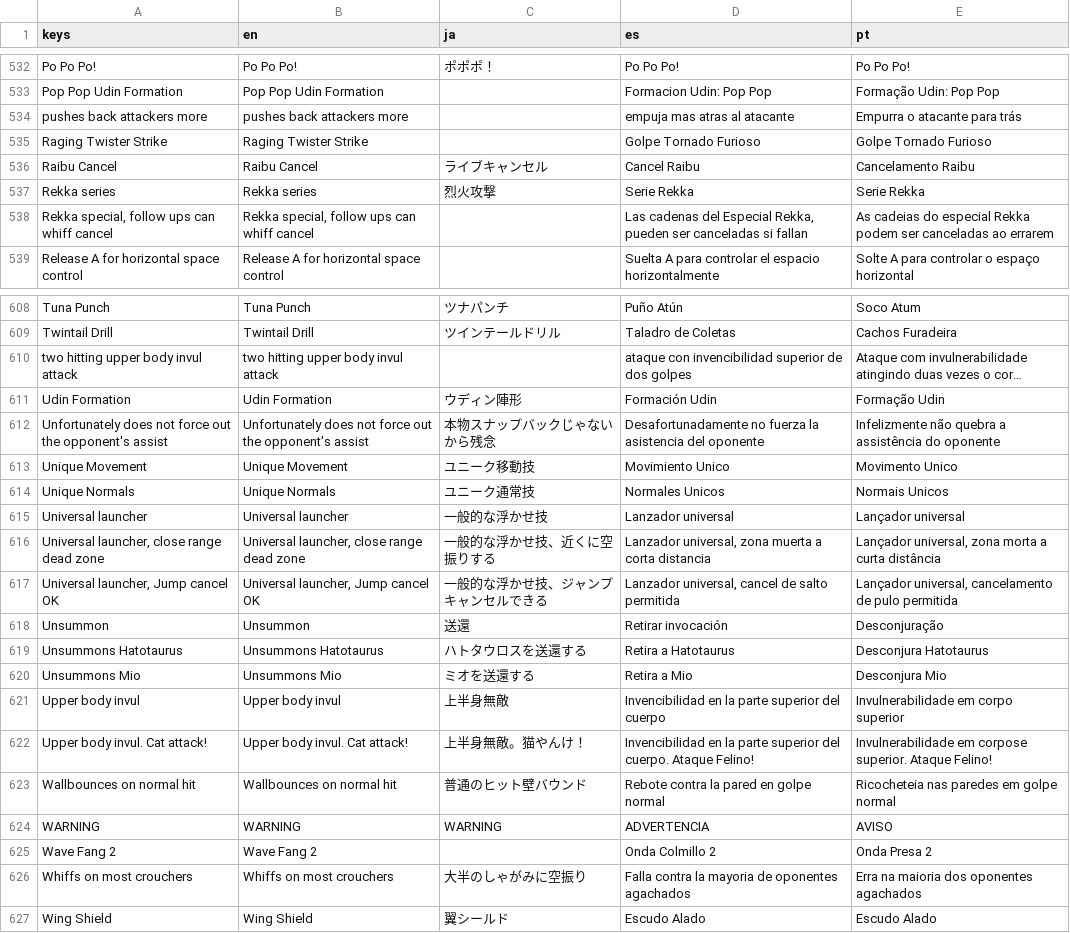
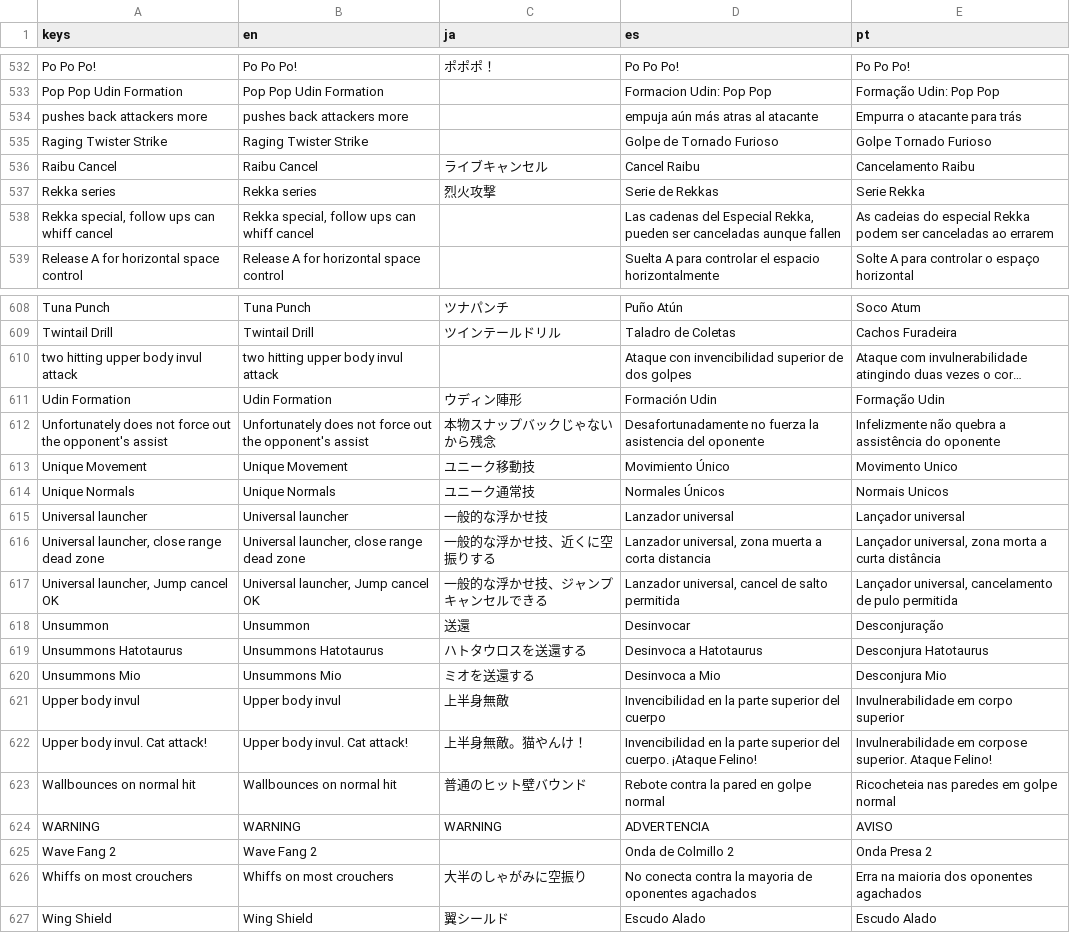
Before and after one commit to tMOEqJOE/hh-godot, a CSV file: localization/ui.csv, drawn as a sheet; only a part is shown, gaps mark what is left out; long unchanged cells end in …; the diff covers the shown part only; the diff names each change by its address in the sheet, - before the commit and + after, or states it on an @@ line.

Commit message:
Update ui.csv

```diff
--- a/localization/ui.csv
+++ b/localization/ui.csv
-D534 (es): empuja mas atras al atacante
+D534 (es): empuja aún más atras al atacante
-D535 (es): Golpe Tornado Furioso
+D535 (es): Golpe de Tornado Furioso
-D537 (es): Serie Rekka
+D537 (es): Serie de Rekkas
-D538 (es): …ser canceladas si fallan
+D538 (es): …ser canceladas aunque fallen
-D610 (es): ataque con invencibilidad…
+D610 (es): Ataque con invencibilidad…
-D613 (es): Movimiento Unico
+D613 (es): Movimiento Único
-D614 (es): Normales Unicos
+D614 (es): Normales Únicos
-D618 (es): Retirar invocación
+D618 (es): Desinvocar
-D619 (es): Retira a Hatotaurus
+D619 (es): Desinvoca a Hatotaurus
-D620 (es): Retira a Mio
+D620 (es): Desinvoca a Mio
-D622 (es): …del cuerpo. Ataque Felino!
+D622 (es): …del cuerpo. ¡Ataque Felino!
-D625 (es): Onda Colmillo 2
+D625 (es): Onda de Colmillo 2
-D626 (es): Falla contra la…
+D626 (es): No conecta contra la…
```
Also changed, not shown: 21 edited cells elsewhere in this file.
